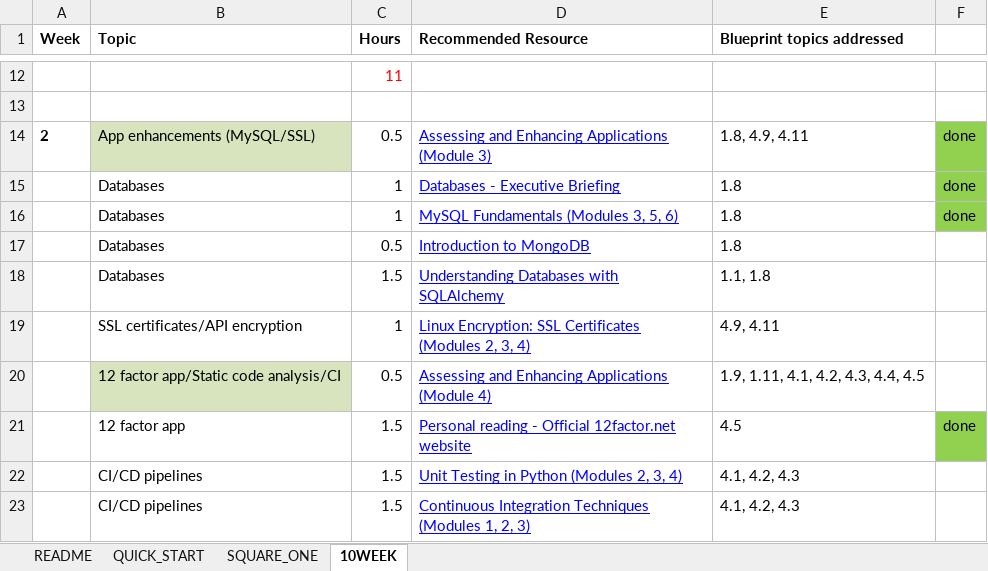
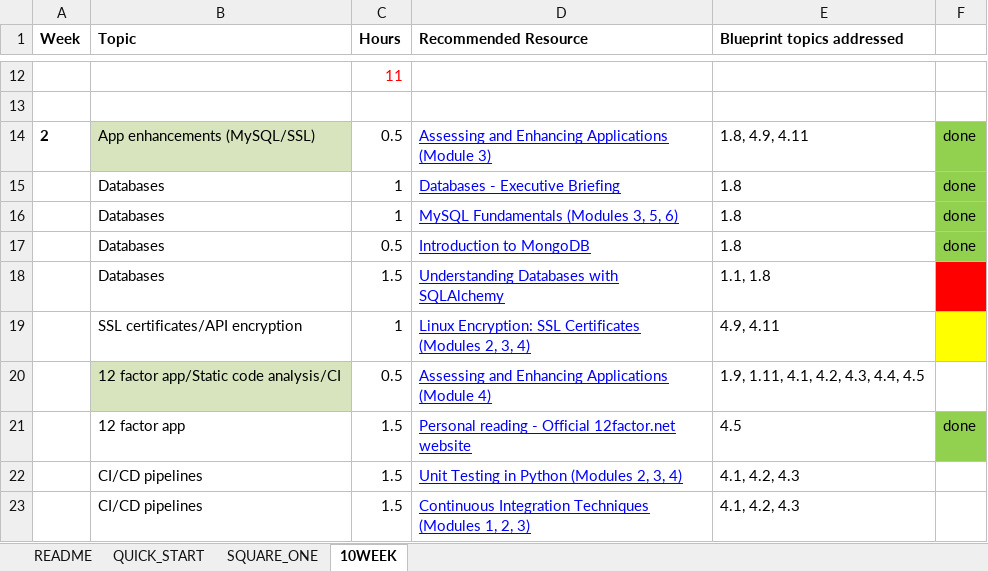
Before and after one commit to Tisipi/Help-Files, an Excel workbook: devcor_studyplan.xlsx, sheet 10WEEK, drawn as a sheet; only a part is shown, gaps mark what is left out; values as stored, in another font and other column widths than the file's, no borders; the diff names each change by its address in the sheet, - before the commit and + after, or states it on an @@ line.

Commit message:
devcor

```diff
--- a/devcor_studyplan.xlsx (sheet 10WEEK)
+++ b/devcor_studyplan.xlsx (sheet 10WEEK)
-F17: (empty)
+F17: done
-F17 fill: none
+F17 fill: #92D050
-F18 fill: none
+F18 fill: #FF0000
-F19 fill: none
+F19 fill: #FFFF00
```
Also changed, not shown: sheet QUICK_START.
